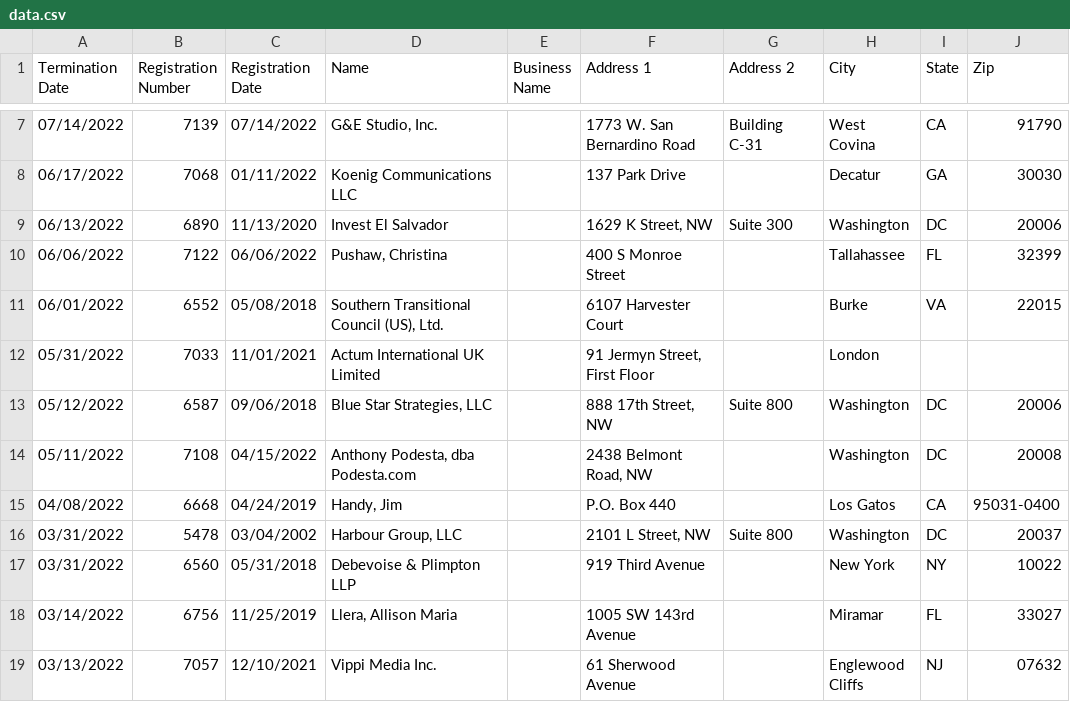
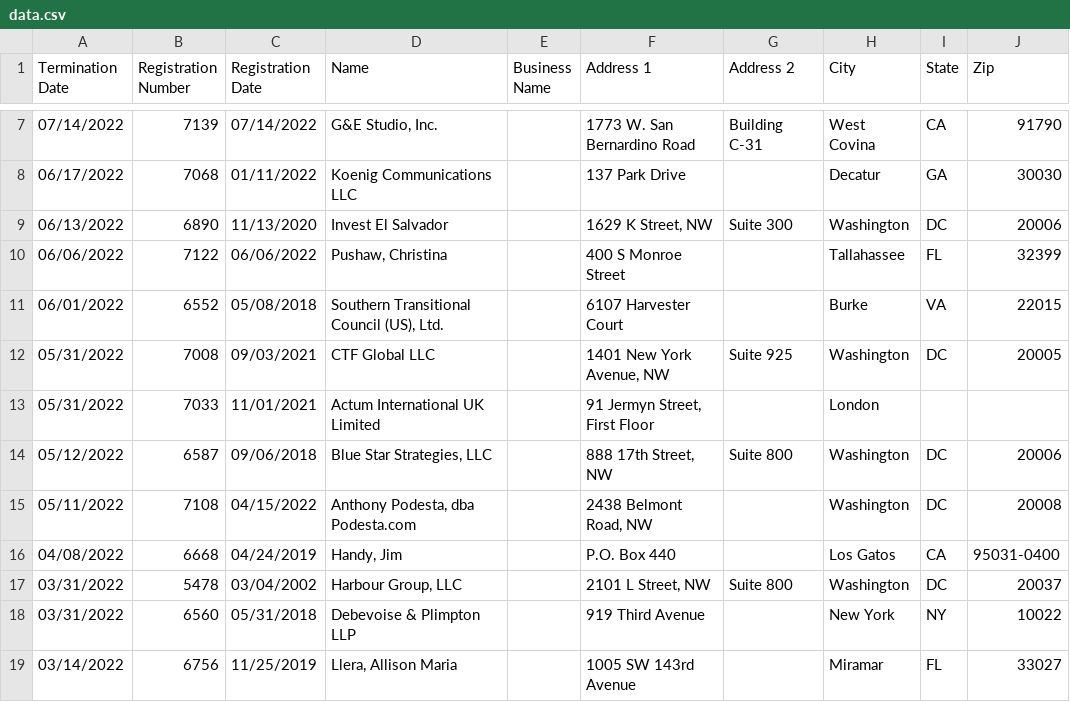
Before and after one commit to markschaver/FARA-Terminated, a CSV file: data.csv, drawn as a sheet; only a part is shown, gaps mark what is left out; the shorter side is filled out with more unchanged rows; the diff names each change by its address in the sheet, - before the commit and + after, or states it on an @@ line.

Commit message:
Flat: latest data (2022-09-29T08:25:29.212Z) {   "date": "2022-09-29T08:25:29.212Z",   "files": [     {       "name": "data.csv",       "deltaBytes": 6239,       "source": "https://efile.fara.gov/api/v1/Registrants/csv/Terminated"     }   ] }

```diff
--- a/data.csv
+++ b/data.csv
+row 12: 05/31/2022 | 7008 | 09/03/2021 | CTF Global LLC |  | 1401 New York Avenue, NW | Suite 925 | Washington | DC | 20005
```
